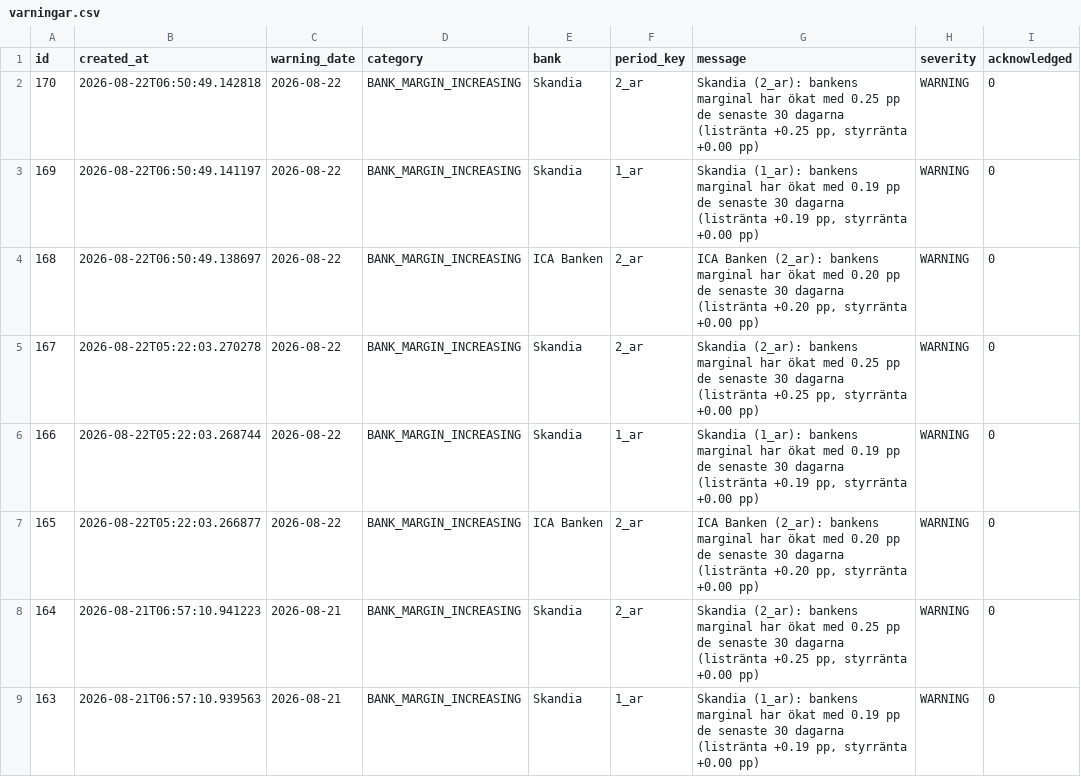
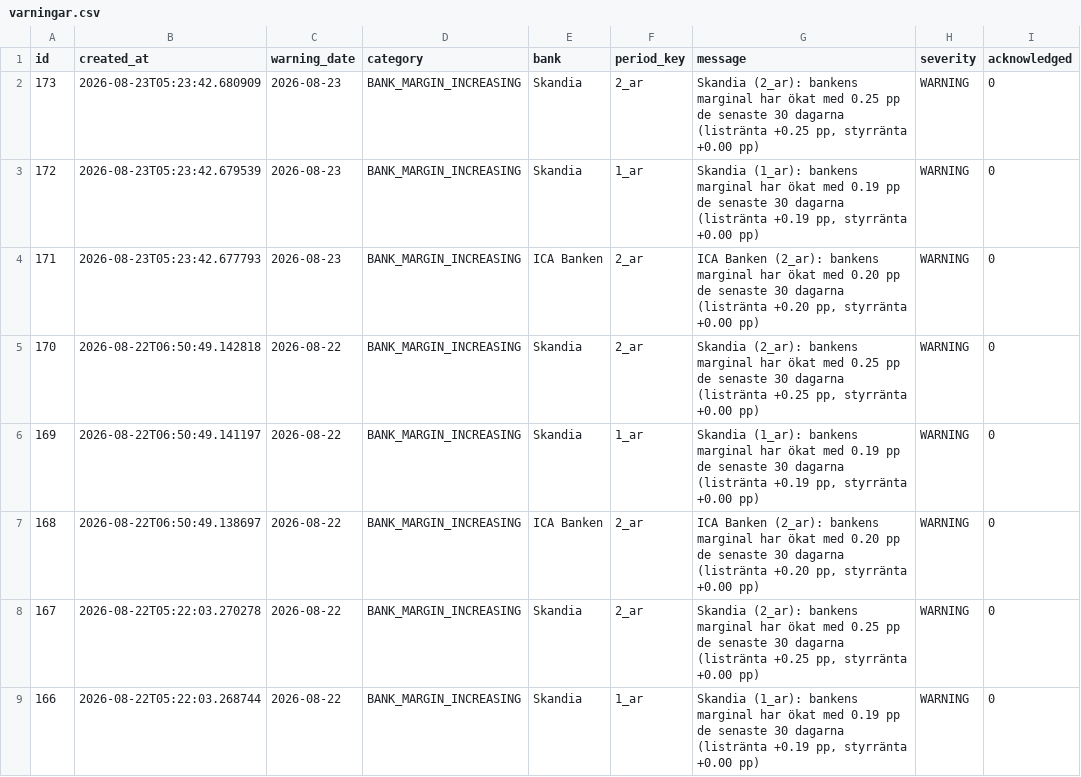
Before and after one commit to jantarnell-art/borantor-agent-, a CSV file: data/export/varningar.csv, drawn as a sheet; only a part is shown; the shorter side is filled out with more unchanged rows.

```diff
--- a/data/export/varningar.csv
+++ b/data/export/varningar.csv
@@ -1,2 +1,5 @@
 id,created_at,warning_date,category,bank,period_key,message,severity,acknowledged
+173,2026-08-23T05:23:42.680909,2026-08-23,BANK_MARGIN_INCREASING,Skandia,2_ar,"Skandia (2_ar): bankens marginal har ökat med 0.25 pp de senaste 30 dagarna (listränta +0.25 pp, styrränta +0.00 pp)",WARNING,0
+172,2026-08-23T05:23:42.679539,2026-08-23,BANK_MARGIN_INCREASING,Skandia,1_ar,"Skandia (1_ar): bankens marginal har ökat med 0.19 pp de senaste 30 dagarna (listränta +0.19 pp, styrränta +0.00 pp)",WARNING,0
+171,2026-08-23T05:23:42.677793,2026-08-23,BANK_MARGIN_INCREASING,ICA Banken,2_ar,"ICA Banken (2_ar): bankens marginal har ökat med 0.20 pp de senaste 30 dagarna (listränta +0.20 pp, styrränta +0.00 pp)",WARNING,0
 170,2026-08-22T06:50:49.142818,2026-08-22,BANK_MARGIN_INCREASING,Skandia,2_ar,"Skandia (2_ar): bankens marginal har ökat med 0.25 pp de senaste 30 dagarna (listränta +0.25 pp, styrränta +0.00 pp)",WARNING,0
```
Also changed, not shown: data/export/listrantor.csv, data/export/referensrantor.csv, 1 other file.
